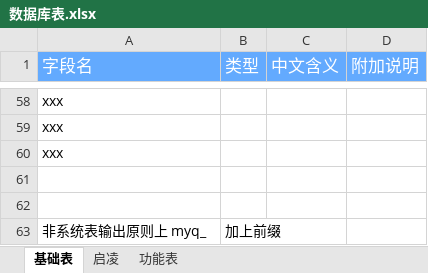
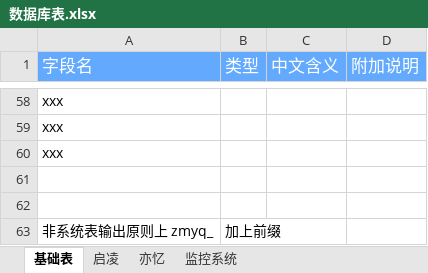
Before and after one commit to masonjs-cn/think-admin, an Excel workbook: mysql/数据库表.xlsx, sheet 基础表, drawn as a sheet; only a part is shown, gaps mark what is left out; values as stored, in another font and other column widths than the file's, no borders; the diff names each change by its address in the sheet, - before the commit and + after, or states it on an @@ line.

```diff
--- a/mysql/数据库表.xlsx (sheet 基础表)
+++ b/mysql/数据库表.xlsx (sheet 基础表)
-sheet tab: 功能表
+sheet tab: 亦忆
+sheet tab: 监控系统
-A63 (字段名): 非系统表输出原则上 myq_
+A63 (字段名): 非系统表输出原则上 zmyq_
```
Also changed, not shown: sheet 亦忆, sheet 启凌, 7 other files.
